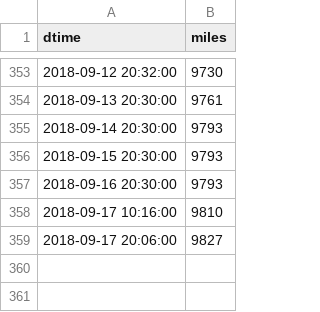
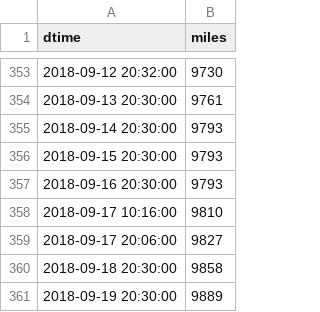
Before and after one commit to angelmanzur/MiniMiles, a CSV file: MiniMiles.csv, drawn as a sheet; only a part is shown, gaps mark what is left out; the diff names each change by its address in the sheet, - before the commit and + after, or states it on an @@ line.

Commit message:
updated miles

```diff
--- a/MiniMiles.csv
+++ b/MiniMiles.csv
+row 360: 2018-09-18 20:30:00 | 9858
+row 361: 2018-09-19 20:30:00 | 9889
```
Also changed, not shown: 2 other files.
